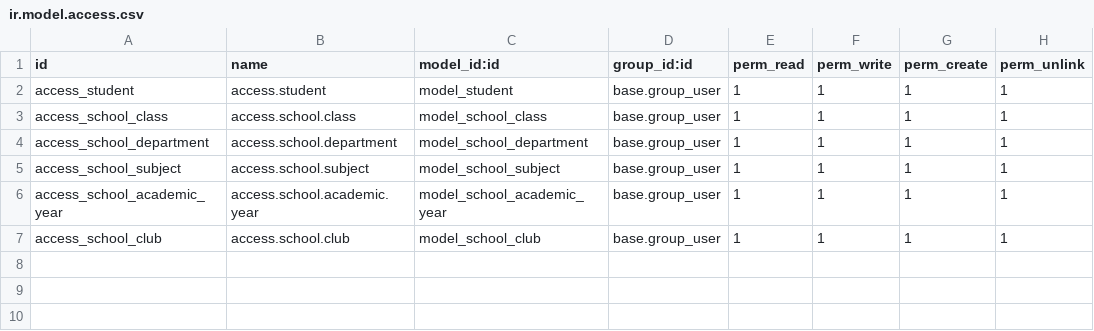
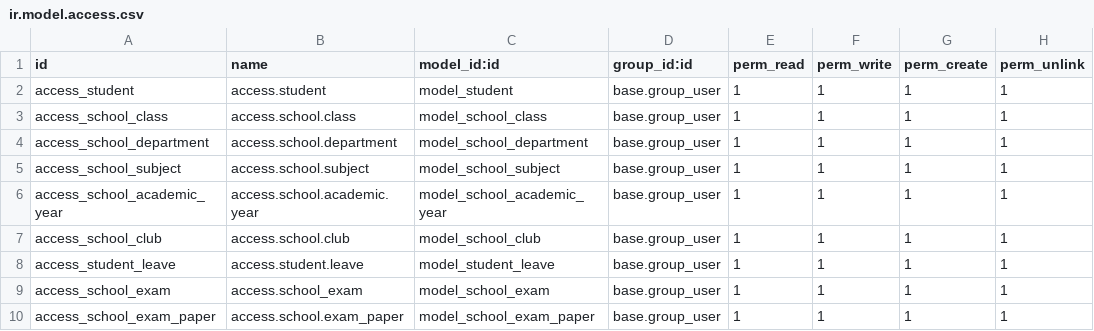
Before and after one commit to mehbinabdulla/odoo, a CSV file: custom/school_management/security/ir.model.access.csv, drawn as a sheet.

```diff
--- a/custom/school_management/security/ir.model.access.csv
+++ b/custom/school_management/security/ir.model.access.csv
@@ -7 +7,4 @@ access_school_academic_year,access.school.academic.year,model_school_academic_ye
 access_school_club,access.school.club,model_school_club,base.group_user,1,1,1,1
+access_student_leave,access.student.leave,model_student_leave,base.group_user,1,1,1,1
+access_school_exam,access.school_exam,model_school_exam,base.group_user,1,1,1,1
+access_school_exam_paper,access.school.exam_paper,model_school_exam_paper,base.group_user,1,1,1,1
```
Also changed, not shown: 24 other files.
